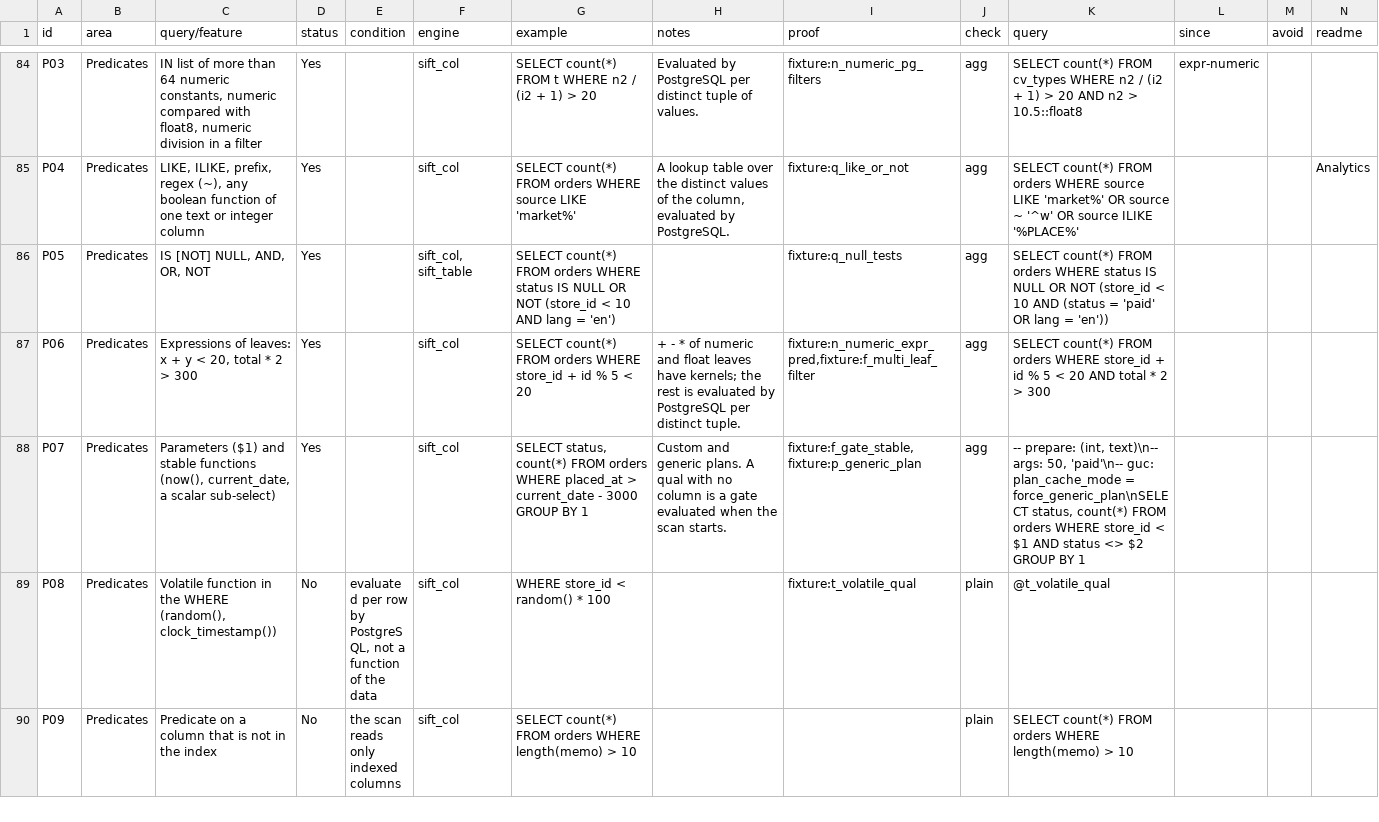
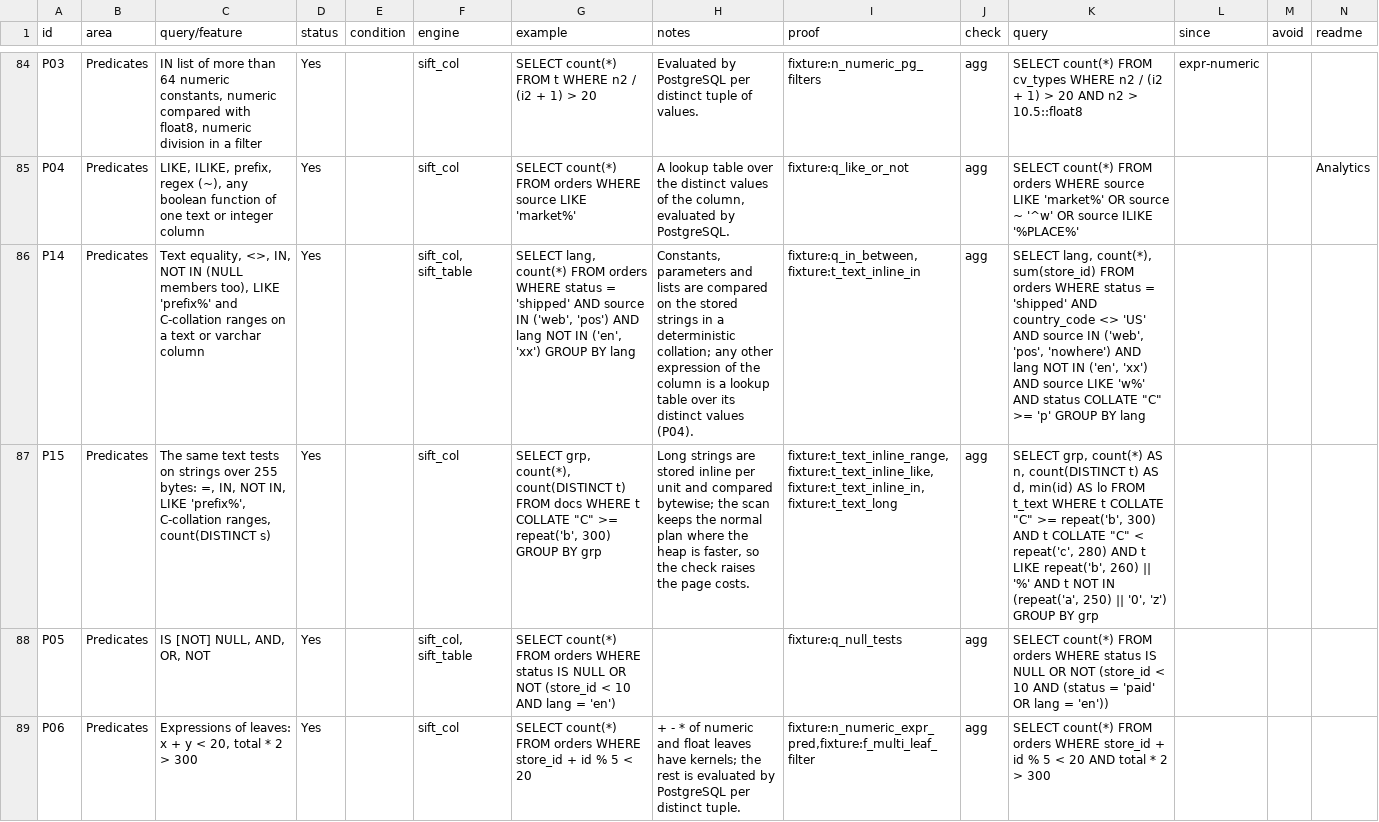
Before and after one commit to brauliobo/pg_sift, a TSV file: docs/coverage.tsv, drawn as a sheet; only a part is shown, gaps mark what is left out; the shorter side is filled out with more unchanged rows; the diff names each change by its address in the sheet, - before the commit and + after, or states it on an @@ line.

Commit message:
docs: coverage: text predicates on short and long strings with a proof query each

```diff
--- a/docs/coverage.tsv
+++ b/docs/coverage.tsv
+row 86: P14 | Predicates | Text equality, <>, IN, NOT IN (NULL members too), LIKE 'prefix%' and C-collation ranges on a text or varchar column | Yes |  | sift_col, sift_table | SELECT lang, count(*) FROM orders WHERE status = 'shipped' AND source IN ('web', 'pos') AND lang NOT IN ('en', 'xx') GROUP BY lang | Constants, parameters and lists are compared on the stored strings in a deterministic collation; any other expression of the column is a lookup table over its distinct values (P04). | fixture:q_in_between,fixture:t_text_inline_in | agg | SELECT lang, count(*), sum(store_id) FROM orders WHERE status = 'shipped' AND country_code <> 'US' AND source IN ('web', 'pos', 'nowhere') AND lang NOT IN ('en', 'xx') AND source LIKE 'w%' AND status COLLATE "C" >= 'p' GROUP BY lang
+row 87: P15 | Predicates | The same text tests on strings over 255 bytes: =, IN, NOT IN, LIKE 'prefix%', C-collation ranges, count(DISTINCT s) | Yes |  | sift_col | SELECT grp, count(*), count(DISTINCT t) FROM docs WHERE t COLLATE "C" >= repeat('b', 300) GROUP BY grp | Long strings are stored inline per unit and compared bytewise; the scan keeps the normal plan where the heap is faster, so the check raises the page costs. | fixture:t_text_inline_range,fixture:t_text_inline_like,fixture:t_text_inline_in,fixture:t_text_long | agg | SELECT grp, count(*) AS n, count(DISTINCT t) AS d, min(id) AS lo FROM t_text WHERE t COLLATE "C" >= repeat('b', 300) AND t COLLATE "C" < repeat('c', 280) AND t LIKE repeat('b', 260) || '%' AND t NOT IN (repeat('a', 250) || '0', 'z') GROUP BY grp
```
Also changed, not shown: 1 other file.
